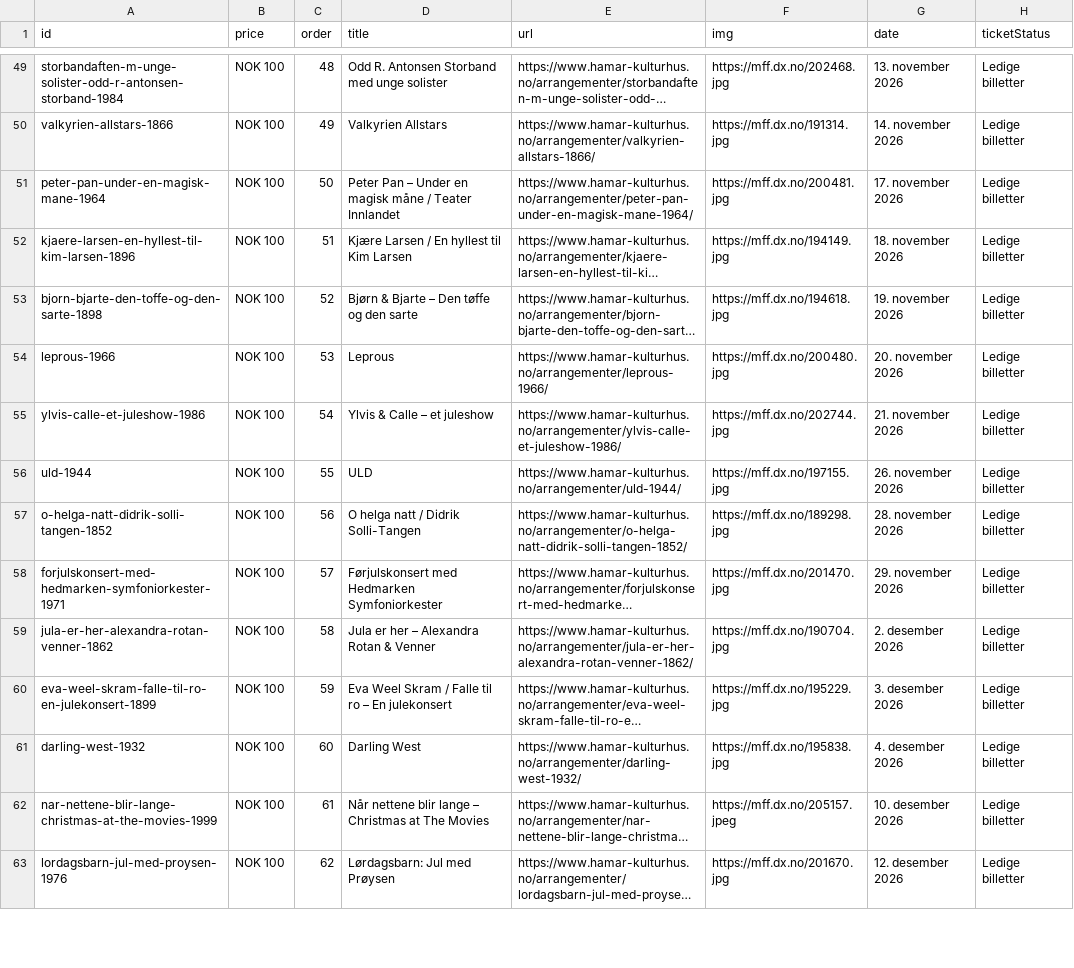
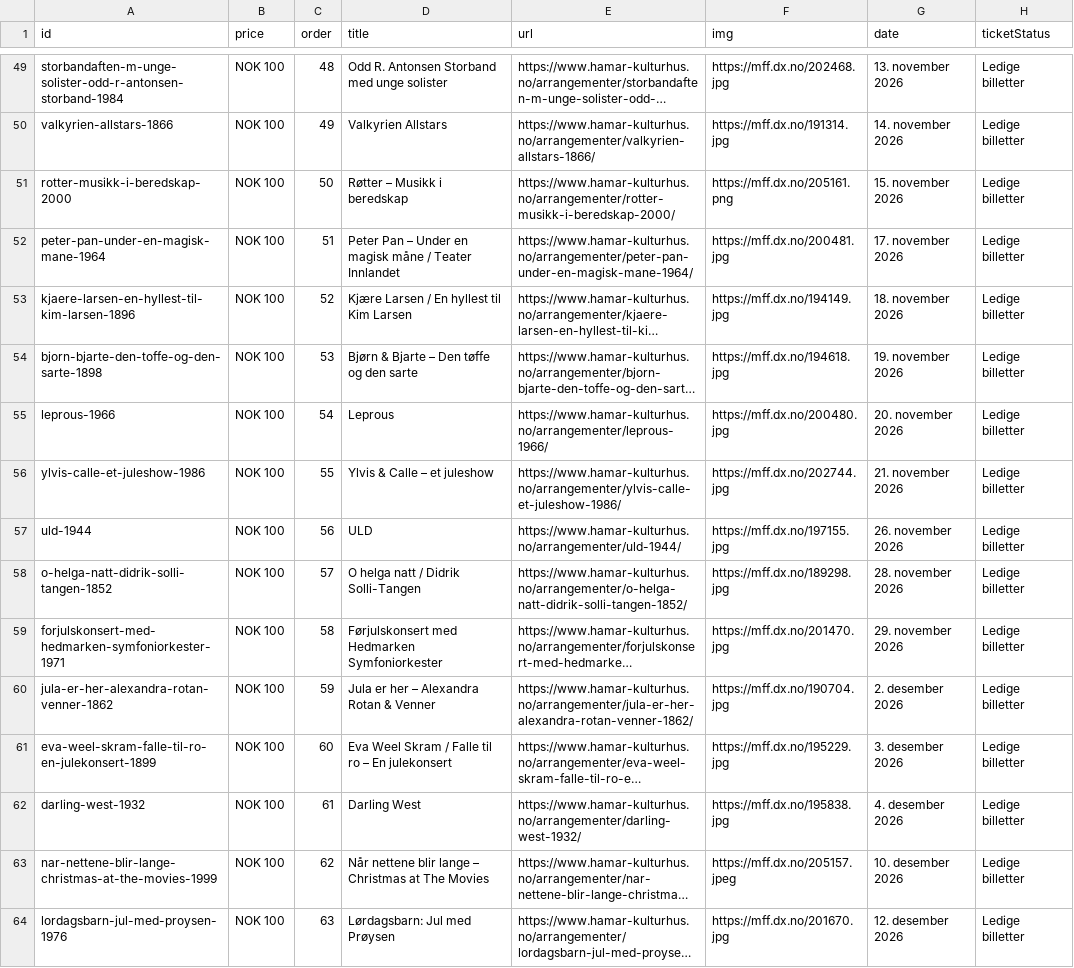
Before and after one commit to opmthomassen/hamar, a CSV file: meta.csv, drawn as a sheet; only a part is shown, gaps mark what is left out; long unchanged cells end in …; addresses are those after the commit; the diff covers the shown part only; the diff names each change by its address in the sheet, - before the commit and + after, or states it on an @@ line.

```diff
--- a/meta.csv
+++ b/meta.csv
+row 51: rotter-musikk-i-beredskap-2000 | NOK 100 | 50 | Røtter – Musikk i beredskap | https://www.hamar-kulturhus.no/arrangementer/rotter-musikk-i-beredskap-2000/ | https://mff.dx.no/205161.png | 15. november 2026 | Ledige billetter
-C52 (order): 50
+C52 (order): 51
-C53 (order): 51
+C53 (order): 52
-C54 (order): 52
+C54 (order): 53
-C55 (order): 53
+C55 (order): 54
-C56 (order): 54
+C56 (order): 55
-C57 (order): 55
+C57 (order): 56
-C58 (order): 56
+C58 (order): 57
-C59 (order): 57
+C59 (order): 58
-C60 (order): 58
+C60 (order): 59
-C61 (order): 59
+C61 (order): 60
-C62 (order): 60
+C62 (order): 61
-C63 (order): 61
+C63 (order): 62
-C64 (order): 62
+C64 (order): 63
```
Also changed, not shown: 19 edited cells elsewhere in this file, google.csv.
